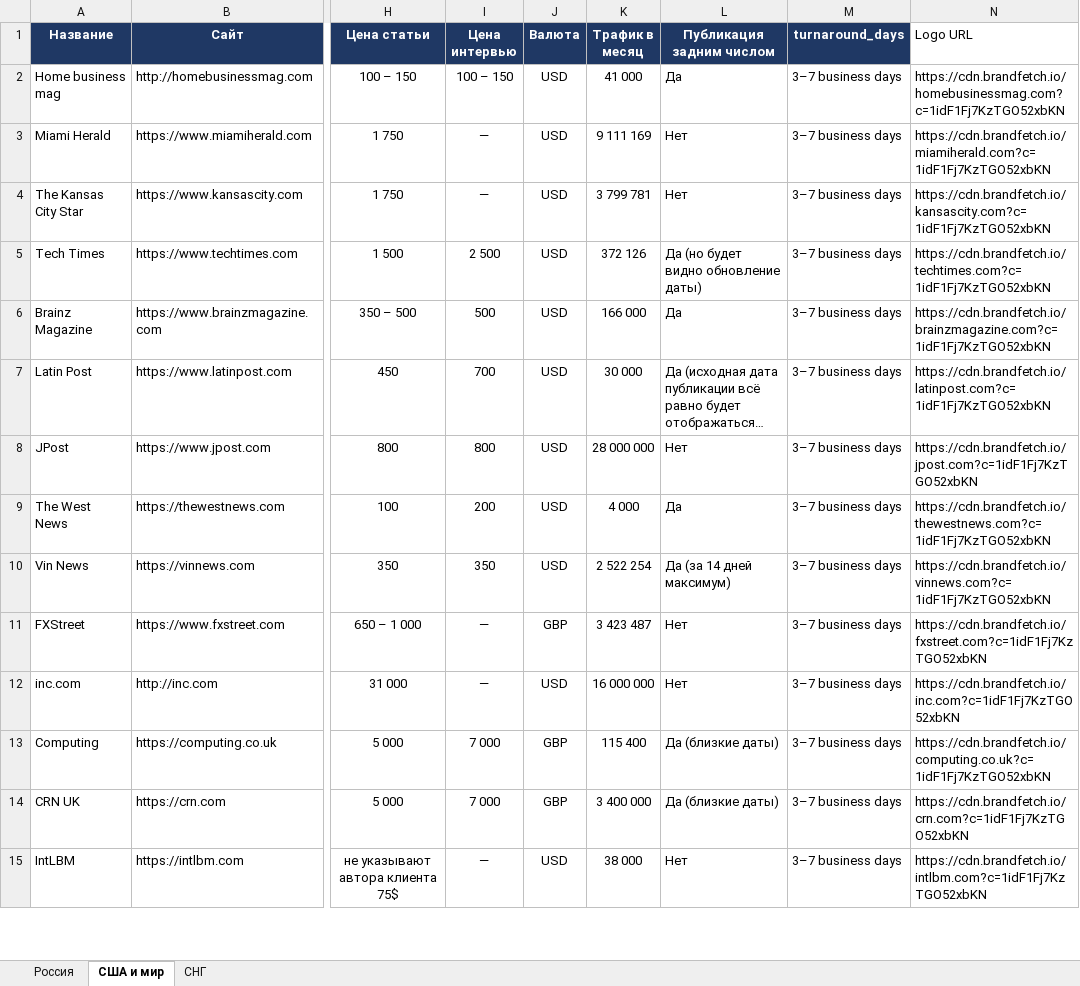
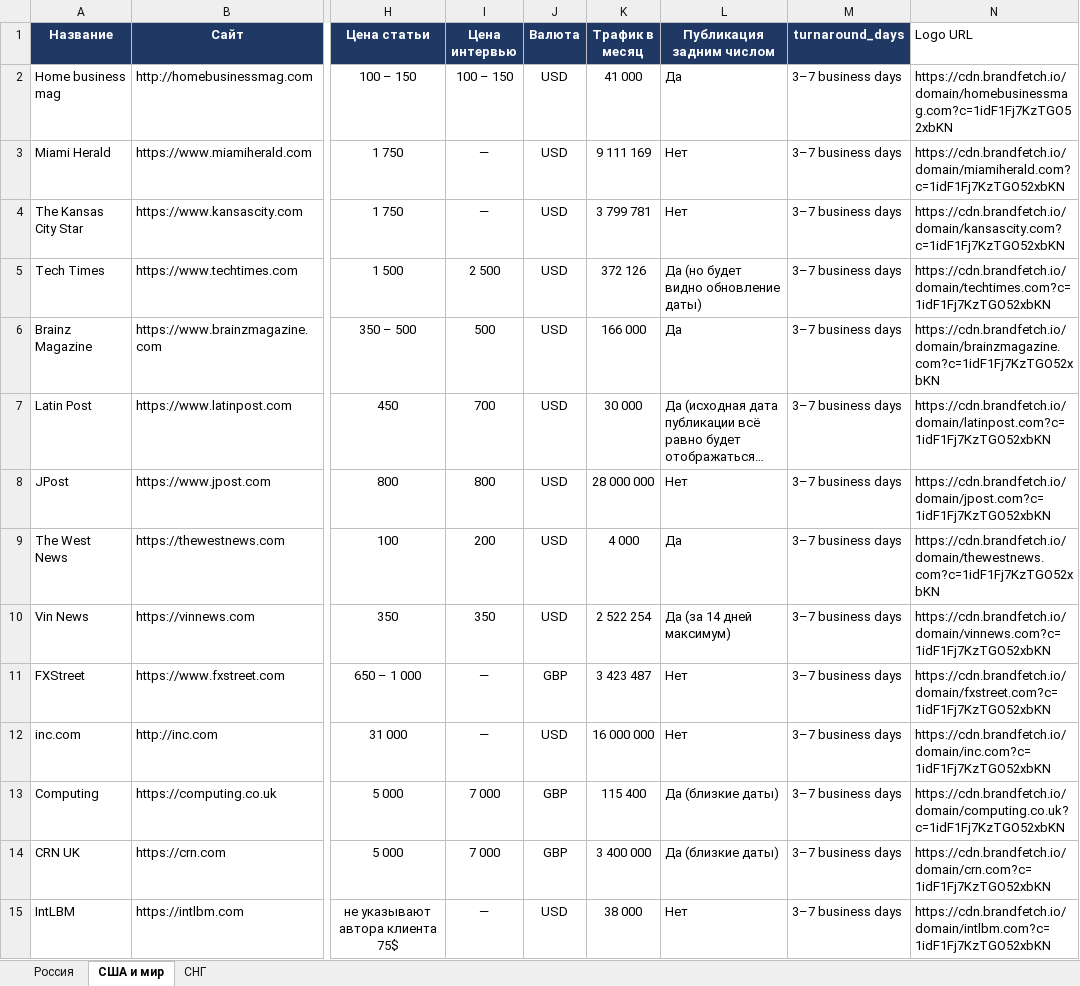
Before and after one commit to Machibo/-, an Excel workbook: СМИ_карточки_для_сайта.xlsx, sheet США и мир, drawn as a sheet; only a part is shown, gaps mark what is left out; long unchanged cells end in …; values as stored, in another font and other column widths than the file's, no borders; the diff covers the shown part only; the diff names each change by its address in the sheet, - before the commit and + after, or states it on an @@ line.

```diff
--- a/СМИ_карточки_для_сайта.xlsx (sheet США и мир)
+++ b/СМИ_карточки_для_сайта.xlsx (sheet США и мир)
-N2 (Logo URL): https://cdn.brandfetch.io/homebusinessmag.com?c=1idF1Fj7KzTGO52xbKN
+N2 (Logo URL): https://cdn.brandfetch.io/domain/homebusinessmag.com?c=1idF1Fj7KzTGO52xbKN
-N3 (Logo URL): https://cdn.brandfetch.io/miamiherald.com?c=1idF1Fj7KzTGO52xbKN
+N3 (Logo URL): https://cdn.brandfetch.io/domain/miamiherald.com?c=1idF1Fj7KzTGO52xbKN
-N4 (Logo URL): https://cdn.brandfetch.io/kansascity.com?c=1idF1Fj7KzTGO52xbKN
+N4 (Logo URL): https://cdn.brandfetch.io/domain/kansascity.com?c=1idF1Fj7KzTGO52xbKN
-N5 (Logo URL): https://cdn.brandfetch.io/techtimes.com?c=1idF1Fj7KzTGO52xbKN
+N5 (Logo URL): https://cdn.brandfetch.io/domain/techtimes.com?c=1idF1Fj7KzTGO52xbKN
-N6 (Logo URL): https://cdn.brandfetch.io/brainzmagazine.com?c=1idF1Fj7KzTGO52xbKN
+N6 (Logo URL): https://cdn.brandfetch.io/domain/brainzmagazine.com?c=1idF1Fj7KzTGO52xbKN
-N7 (Logo URL): https://cdn.brandfetch.io/latinpost.com?c=1idF1Fj7KzTGO52xbKN
+N7 (Logo URL): https://cdn.brandfetch.io/domain/latinpost.com?c=1idF1Fj7KzTGO52xbKN
-N8 (Logo URL): https://cdn.brandfetch.io/jpost.com?c=1idF1Fj7KzTGO52xbKN
+N8 (Logo URL): https://cdn.brandfetch.io/domain/jpost.com?c=1idF1Fj7KzTGO52xbKN
-N9 (Logo URL): https://cdn.brandfetch.io/thewestnews.com?c=1idF1Fj7KzTGO52xbKN
+N9 (Logo URL): https://cdn.brandfetch.io/domain/thewestnews.com?c=1idF1Fj7KzTGO52xbKN
-N10 (Logo URL): https://cdn.brandfetch.io/vinnews.com?c=1idF1Fj7KzTGO52xbKN
+N10 (Logo URL): https://cdn.brandfetch.io/domain/vinnews.com?c=1idF1Fj7KzTGO52xbKN
-N11 (Logo URL): https://cdn.brandfetch.io/fxstreet.com?c=1idF1Fj7KzTGO52xbKN
+N11 (Logo URL): https://cdn.brandfetch.io/domain/fxstreet.com?c=1idF1Fj7KzTGO52xbKN
-N12 (Logo URL): https://cdn.brandfetch.io/inc.com?c=1idF1Fj7KzTGO52xbKN
+N12 (Logo URL): https://cdn.brandfetch.io/domain/inc.com?c=1idF1Fj7KzTGO52xbKN
-N13 (Logo URL): https://cdn.brandfetch.io/computing.co.uk?c=1idF1Fj7KzTGO52xbKN
+N13 (Logo URL): https://cdn.brandfetch.io/domain/computing.co.uk?c=1idF1Fj7KzTGO52xbKN
-N14 (Logo URL): https://cdn.brandfetch.io/crn.com?c=1idF1Fj7KzTGO52xbKN
+N14 (Logo URL): https://cdn.brandfetch.io/domain/crn.com?c=1idF1Fj7KzTGO52xbKN
-N15 (Logo URL): https://cdn.brandfetch.io/intlbm.com?c=1idF1Fj7KzTGO52xbKN
+N15 (Logo URL): https://cdn.brandfetch.io/domain/intlbm.com?c=1idF1Fj7KzTGO52xbKN
```
Also changed, not shown: 339 edited cells elsewhere in this sheet, sheet Россия, sheet СНГ.
